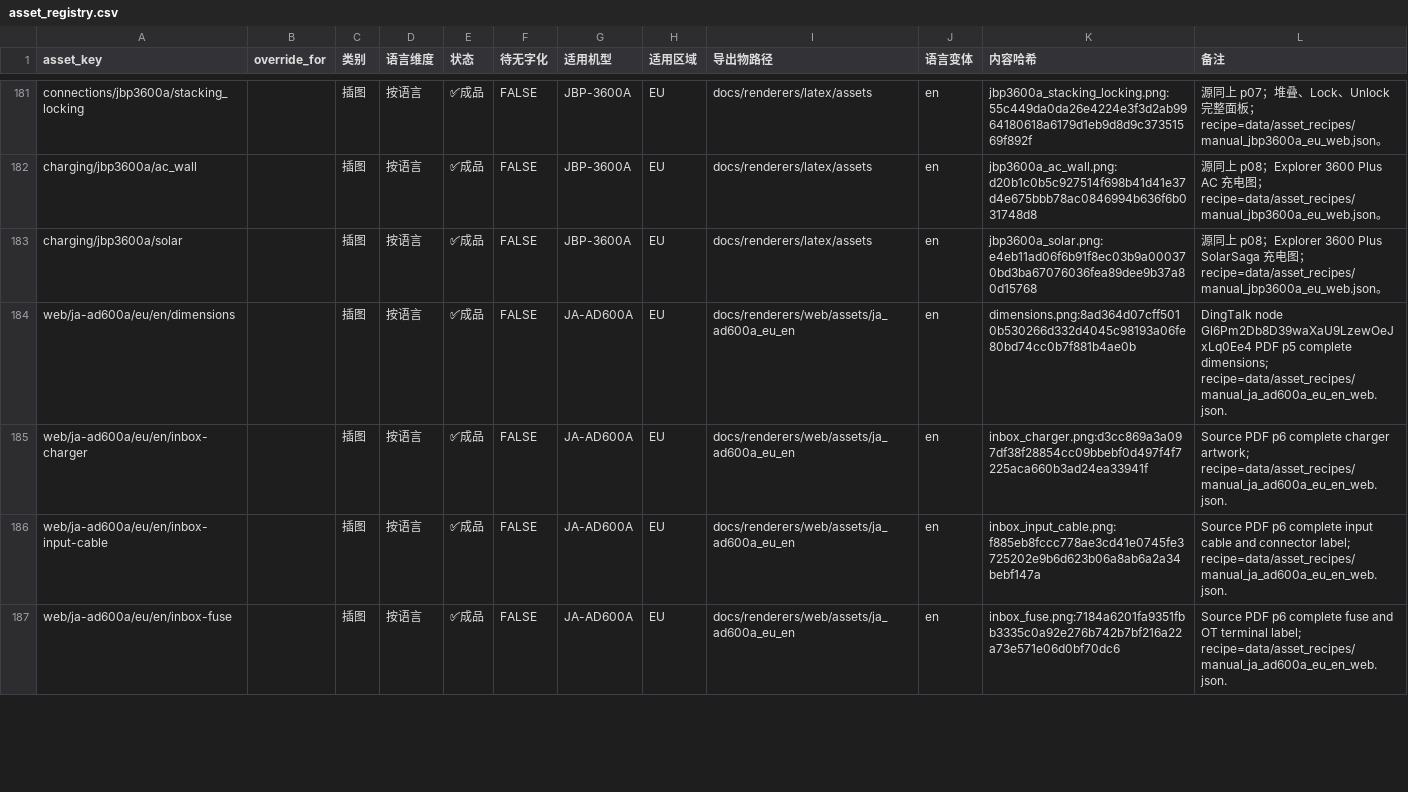
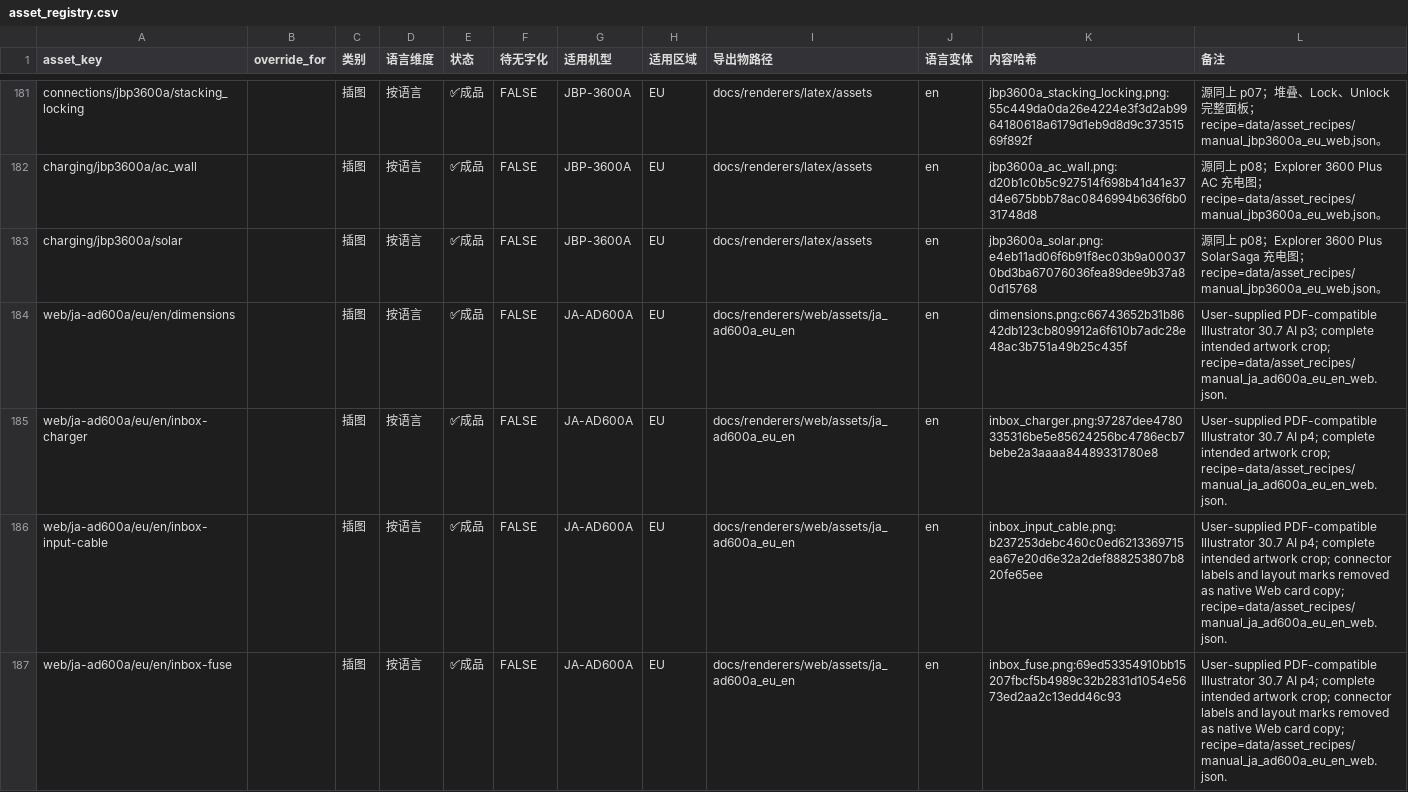
Before and after one commit to Bingboom/auto-manual, a CSV file: data/asset_registry.csv, drawn as a sheet; only a part is shown, gaps mark what is left out; the diff covers the shown part only.

Commit message:
fix(web): replace JA-AD600A figures from AI source

```diff
--- a/data/asset_registry.csv
+++ b/data/asset_registry.csv
@@ -183,5 +183,5 @@ charging/jbp3600a/ac_wall,,插图,按语言,✅成品,FALSE,JBP-3600A,EU,docs/re
 charging/jbp3600a/solar,,插图,按语言,✅成品,FALSE,JBP-3600A,EU,docs/renderers/latex/assets,en,jbp3600a_solar.png:e4eb11ad06f6b91f8ec03b9a000370bd3ba67076036fea89dee9b37a80d15768,源同上 p08；Explorer 3600 Plus SolarSaga 充电图；recipe=data/asset_recipes/manual_jbp3600a_eu_web.json。
-web/ja-ad600a/eu/en/dimensions,,插图,按语言,✅成品,FALSE,JA-AD600A,EU,docs/renderers/web/assets/ja_ad600a_eu_en,en,dimensions.png:8ad364d07cff5010b530266d332d4045c98193a06fe80bd74cc0b7f881b4ae0b,DingTalk node Gl6Pm2Db8D39waXaU9LzewOeJxLq0Ee4 PDF p5 complete dimensions; recipe=data/asset_recipes/manual_ja_ad600a_eu_en_web.json.
-web/ja-ad600a/eu/en/inbox-charger,,插图,按语言,✅成品,FALSE,JA-AD600A,EU,docs/renderers/web/assets/ja_ad600a_eu_en,en,inbox_charger.png:d3cc869a3a097df38f28854cc09bbebf0d497f4f7225aca660b3ad24ea33941f,Source PDF p6 complete charger artwork; recipe=data/asset_recipes/manual_ja_ad600a_eu_en_web.json.
-web/ja-ad600a/eu/en/inbox-input-cable,,插图,按语言,✅成品,FALSE,JA-AD600A,EU,docs/renderers/web/assets/ja_ad600a_eu_en,en,inbox_input_cable.png:f885eb8fccc778ae3cd41e0745fe3725202e9b6d623b06a8ab6a2a34bebf147a,Source PDF p6 complete input cable and connector label; recipe=data/asset_recipes/manual_ja_ad600a_eu_en_web.json.
-web/ja-ad600a/eu/en/inbox-fuse,,插图,按语言,✅成品,FALSE,JA-AD600A,EU,docs/renderers/web/assets/ja_ad600a_eu_en,en,inbox_fuse.png:7184a6201fa9351fbb3335c0a92e276b742b7bf216a22a73e571e06d0bf70dc6,Source PDF p6 complete fuse and OT terminal label; recipe=data/asset_recipes/manual_ja_ad600a_eu_en_web.json.
+web/ja-ad600a/eu/en/dimensions,,插图,按语言,✅成品,FALSE,JA-AD600A,EU,docs/renderers/web/assets/ja_ad600a_eu_en,en,dimensions.png:c66743652b31b8642db123cb809912a6f610b7adc28e48ac3b751a49b25c435f,User-supplied PDF-compatible Illustrator 30.7 AI p3; complete intended artwork crop; recipe=data/asset_recipes/manual_ja_ad600a_eu_en_web.json.
+web/ja-ad600a/eu/en/inbox-charger,,插图,按语言,✅成品,FALSE,JA-AD600A,EU,docs/renderers/web/assets/ja_ad600a_eu_en,en,inbox_charger.png:97287dee4780335316be5e85624256bc4786ecb7bebe2a3aaaa84489331780e8,User-supplied PDF-compatible Illustrator 30.7 AI p4; complete intended artwork crop; recipe=data/asset_recipes/manual_ja_ad600a_eu_en_web.json.
+web/ja-ad600a/eu/en/inbox-input-cable,,插图,按语言,✅成品,FALSE,JA-AD600A,EU,docs/renderers/web/assets/ja_ad600a_eu_en,en,inbox_input_cable.png:b237253debc460c0ed6213369715ea67e20d6e32a2def888253807b820fe65ee,User-supplied PDF-compatible Illustrator 30.7 AI p4; complete intended artwork crop; connector labels and layout marks removed as native Web card copy; recipe=data/asset_recipes/manual_ja_ad600a_eu_en_web.json.
+web/ja-ad600a/eu/en/inbox-fuse,,插图,按语言,✅成品,FALSE,JA-AD600A,EU,docs/renderers/web/assets/ja_ad600a_eu_en,en,inbox_fuse.png:69ed53354910bb15207fbcf5b4989c32b2831d1054e5673ed2aa2c13edd46c93,User-supplied PDF-compatible Illustrator 30.7 AI p4; complete intended artwork crop; connector labels and layout marks removed as native Web card copy; recipe=data/asset_recipes/manual_ja_ad600a_eu_en_web.json.
```
Also changed, not shown: 23 edited cells elsewhere in this file, 21 other files.
